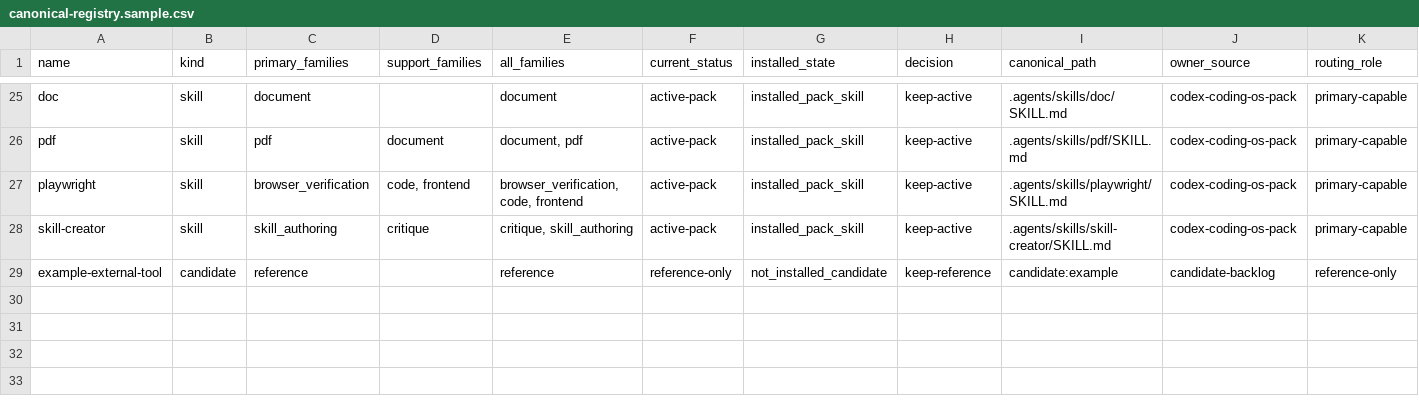
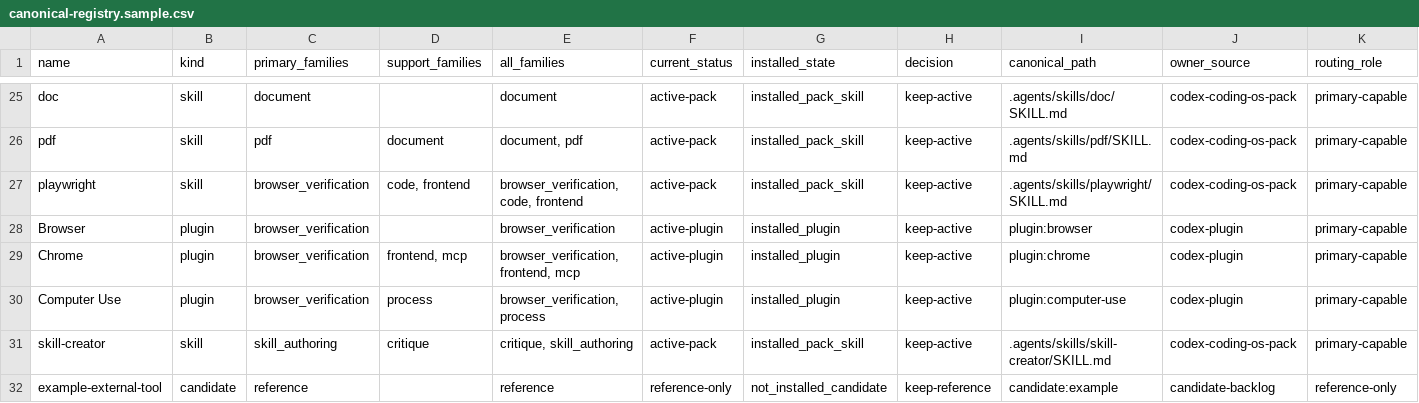
Before and after one commit to AymanShams/codex-coding-os, a CSV file: capability-index/canonical-registry.sample.csv, drawn as a sheet; only a part is shown, gaps mark what is left out; rows hold the shown columns only; the diff names each change by its address in the sheet, - before the commit and + after, or states it on an @@ line.

Commit message:
Fix capability routing edge cases

```diff
--- a/capability-index/canonical-registry.sample.csv
+++ b/capability-index/canonical-registry.sample.csv
+row 28: Browser | plugin | browser_verification |  | browser_verification | active-plugin | installed_plugin | keep-active | plugin:browser | codex-plugin | primary-capable
+row 29: Chrome | plugin | browser_verification | frontend, mcp | browser_verification, frontend, mcp | active-plugin | installed_plugin | keep-active | plugin:chrome | codex-plugin | primary-capable
+row 30: Computer Use | plugin | browser_verification | process | browser_verification, process | active-plugin | installed_plugin | keep-active | plugin:computer-use | codex-plugin | primary-capable
```
Also changed, not shown: 3 other files.
